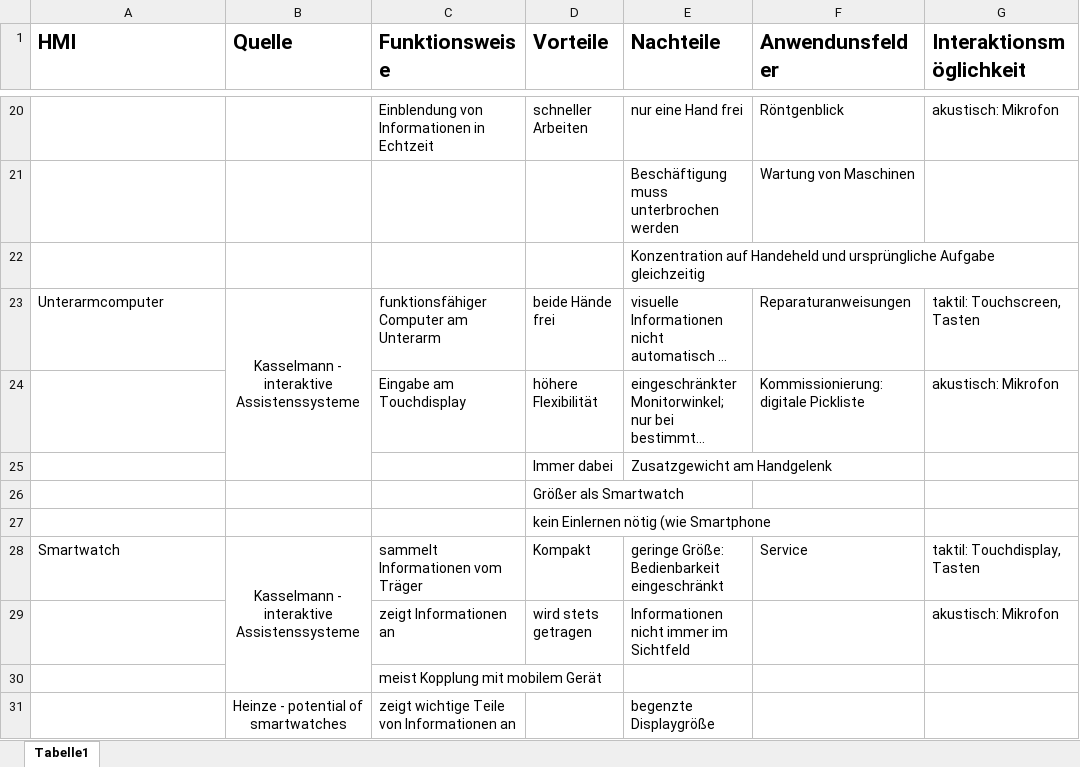
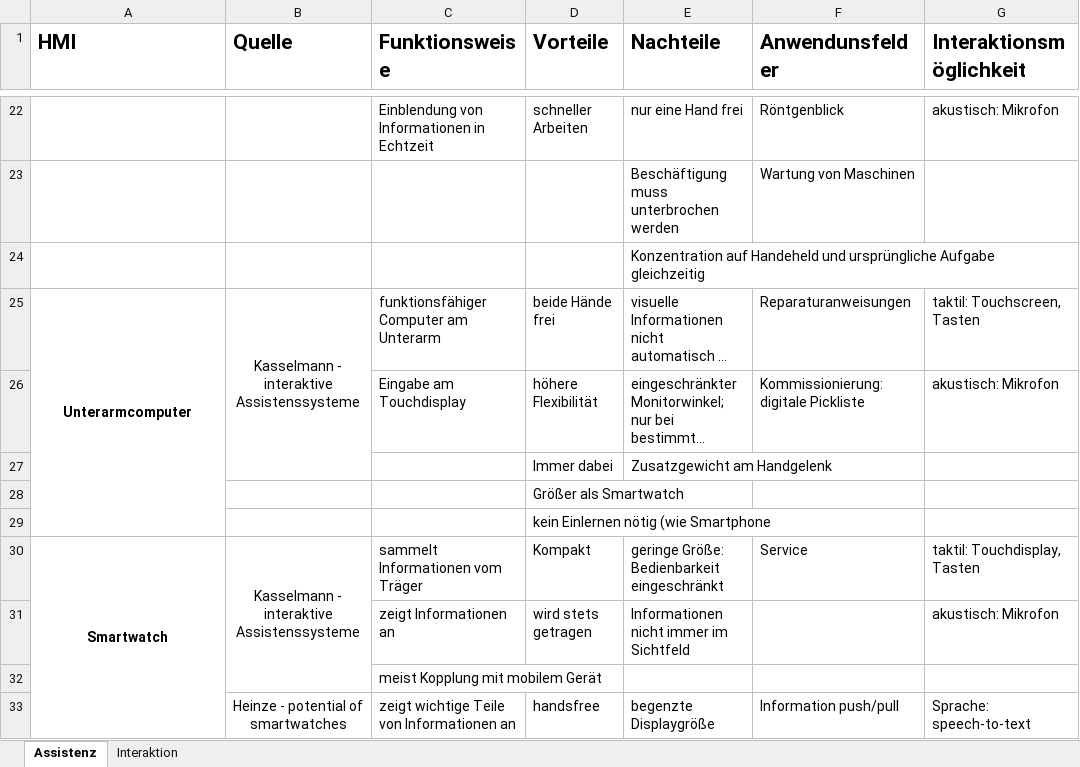
Before and after one commit to Ral3007/Diplomarbeit, an Excel workbook: Dokumente/Notizen/2_StandDerTechnik/Tabelle-Assistenzsysteme(HMI).xlsx, sheet Assistenz, drawn as a sheet; only a part is shown, gaps mark what is left out; long unchanged cells end in …; values as stored, in another font and other column widths than the file's, no borders; addresses are those after the commit; the diff covers the shown part only; the diff names each change by its address in the sheet, - before the commit and + after, or states it on an @@ line.

Commit message:
edited Tabelle Assistenzsysteme

```diff
--- a/Dokumente/Notizen/2_StandDerTechnik/Tabelle-Assistenzsysteme(HMI).xlsx (sheet Assistenz)
+++ b/Dokumente/Notizen/2_StandDerTechnik/Tabelle-Assistenzsysteme(HMI).xlsx (sheet Assistenz)
-sheet tab: Tabelle1
+sheet tab: Assistenz
+sheet tab: Interaktion
@@ A25 alignment: left → center, bold: off → on @@
+A25:A29 merged
@@ A30 alignment: left → center, bold: off → on @@
+A30:A36 merged
+B33:B35 merged
-D33 (Vorteile): (empty)
+D33 (Vorteile): handsfree
-F33 (Anwendunsfelder): (empty)
+F33 (Anwendunsfelder): Information push/pull
-G33 (Interaktionsmöglichkeit): (empty)
+G33 (Interaktionsmöglichkeit): Sprache: speech-to-text
```
Also changed, not shown: 4 added rows, 1 removed row, 8 edited cells, cell formats and merged cells elsewhere in this sheet, 40 other files.
